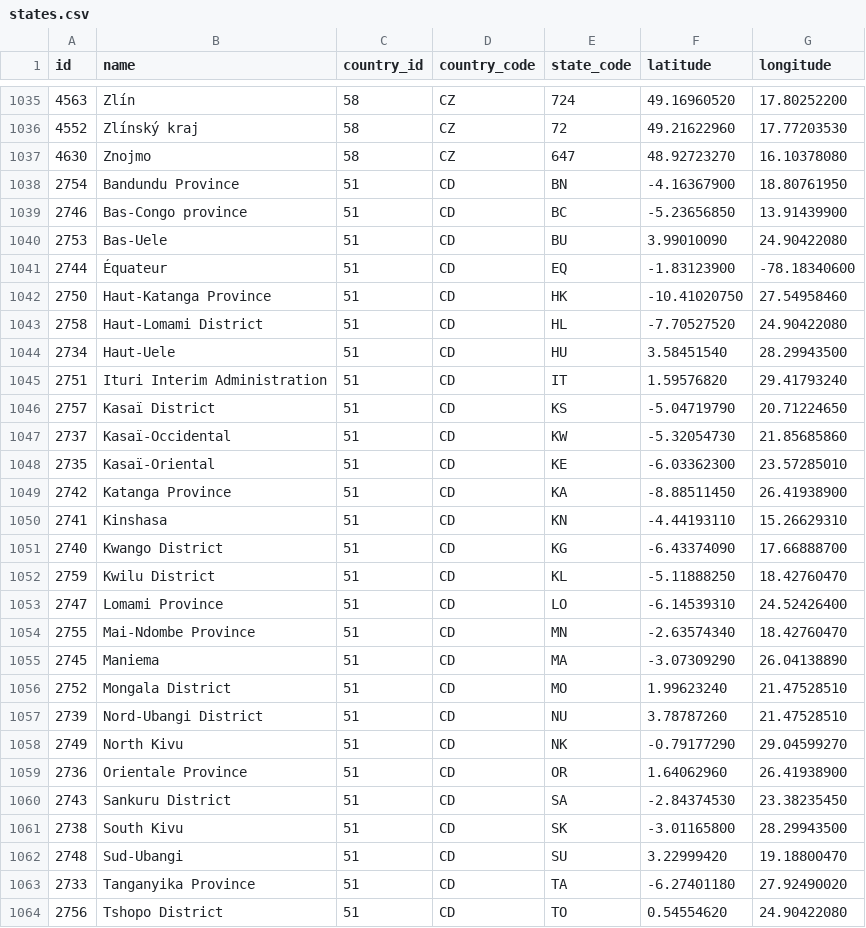
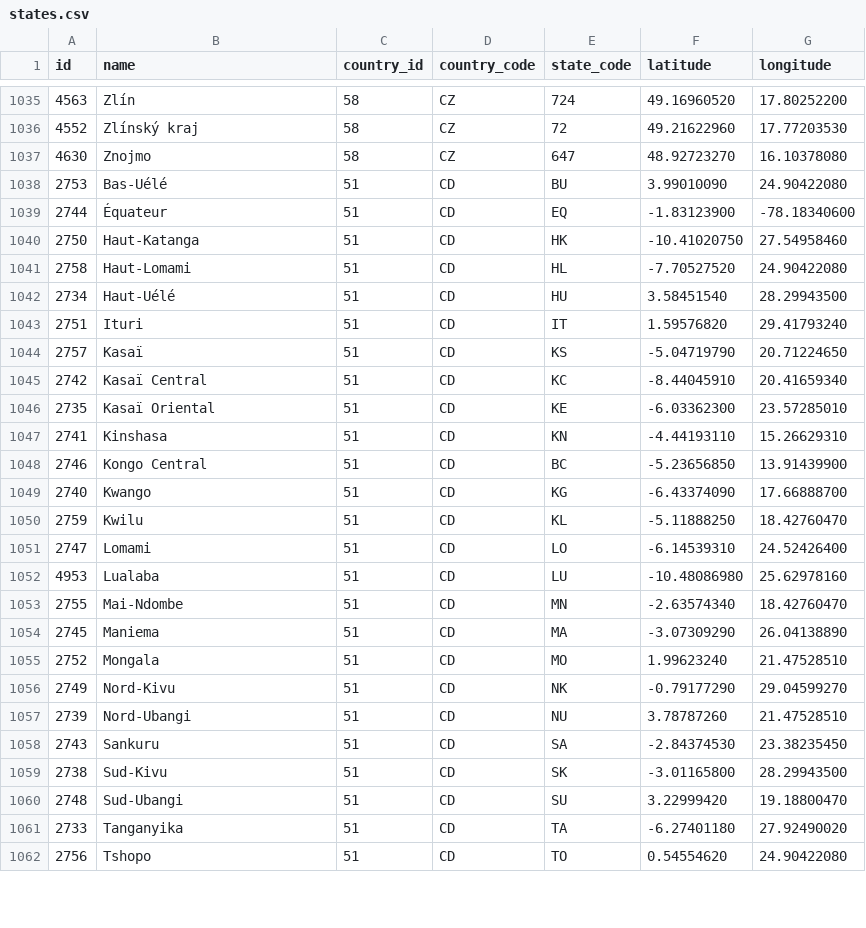
Before and after one commit to shegunio/countries-states-cities-database, a CSV file: csv/states.csv, drawn as a sheet; only a part is shown, gaps mark what is left out; the diff covers the shown part only.

```diff
--- a/csv/states.csv
+++ b/csv/states.csv
@@ -1037,28 +1037,26 @@ id,name,country_id,country_code,state_code,latitude,longitude
 4630,Znojmo,58,CZ,647,48.92723270,16.10378080
-2754,"Bandundu Province",51,CD,BN,-4.16367900,18.80761950
-2746,"Bas-Congo province",51,CD,BC,-5.23656850,13.91439900
-2753,Bas-Uele,51,CD,BU,3.99010090,24.90422080
+2753,Bas-Uélé,51,CD,BU,3.99010090,24.90422080
 2744,Équateur,51,CD,EQ,-1.83123900,-78.18340600
-2750,"Haut-Katanga Province",51,CD,HK,-10.41020750,27.54958460
-2758,"Haut-Lomami District",51,CD,HL,-7.70527520,24.90422080
-2734,Haut-Uele,51,CD,HU,3.58451540,28.29943500
-2751,"Ituri Interim Administration",51,CD,IT,1.59576820,29.41793240
-2757,"Kasaï District",51,CD,KS,-5.04719790,20.71224650
-2737,Kasaï-Occidental,51,CD,KW,-5.32054730,21.85685860
-2735,Kasaï-Oriental,51,CD,KE,-6.03362300,23.57285010
-2742,"Katanga Province",51,CD,KA,-8.88511450,26.41938900
+2750,Haut-Katanga,51,CD,HK,-10.41020750,27.54958460
+2758,Haut-Lomami,51,CD,HL,-7.70527520,24.90422080
+2734,Haut-Uélé,51,CD,HU,3.58451540,28.29943500
+2751,Ituri,51,CD,IT,1.59576820,29.41793240
+2757,Kasaï,51,CD,KS,-5.04719790,20.71224650
+2742,"Kasaï Central",51,CD,KC,-8.44045910,20.41659340
+2735,"Kasaï Oriental",51,CD,KE,-6.03362300,23.57285010
 2741,Kinshasa,51,CD,KN,-4.44193110,15.26629310
-2740,"Kwango District",51,CD,KG,-6.43374090,17.66888700
-2759,"Kwilu District",51,CD,KL,-5.11888250,18.42760470
-2747,"Lomami Province",51,CD,LO,-6.14539310,24.52426400
-2755,"Mai-Ndombe Province",51,CD,MN,-2.63574340,18.42760470
+2746,"Kongo Central",51,CD,BC,-5.23656850,13.91439900
+2740,Kwango,51,CD,KG,-6.43374090,17.66888700
+2759,Kwilu,51,CD,KL,-5.11888250,18.42760470
+2747,Lomami,51,CD,LO,-6.14539310,24.52426400
+4953,Lualaba,51,CD,LU,-10.48086980,25.62978160
+2755,Mai-Ndombe,51,CD,MN,-2.63574340,18.42760470
 2745,Maniema,51,CD,MA,-3.07309290,26.04138890
-2752,"Mongala District",51,CD,MO,1.99623240,21.47528510
-2739,"Nord-Ubangi District",51,CD,NU,3.78787260,21.47528510
-2749,"North Kivu",51,CD,NK,-0.79177290,29.04599270
-2736,"Orientale Province",51,CD,OR,1.64062960,26.41938900
-2743,"Sankuru District",51,CD,SA,-2.84374530,23.38235450
-2738,"South Kivu",51,CD,SK,-3.01165800,28.29943500
+2752,Mongala,51,CD,MO,1.99623240,21.47528510
+2749,Nord-Kivu,51,CD,NK,-0.79177290,29.04599270
+2739,Nord-Ubangi,51,CD,NU,3.78787260,21.47528510
+2743,Sankuru,51,CD,SA,-2.84374530,23.38235450
+2738,Sud-Kivu,51,CD,SK,-3.01165800,28.29943500
 2748,Sud-Ubangi,51,CD,SU,3.22999420,19.18800470
-2733,"Tanganyika Province",51,CD,TA,-6.27401180,27.92490020
-2756,"Tshopo District",51,CD,TO,0.54554620,24.90422080
+2733,Tanganyika,51,CD,TA,-6.27401180,27.92490020
+2756,Tshopo,51,CD,TO,0.54554620,24.90422080
```
Also changed, not shown: 1 added row and 4 edited cells elsewhere in this file, csv/countries.csv, 25 other files.
